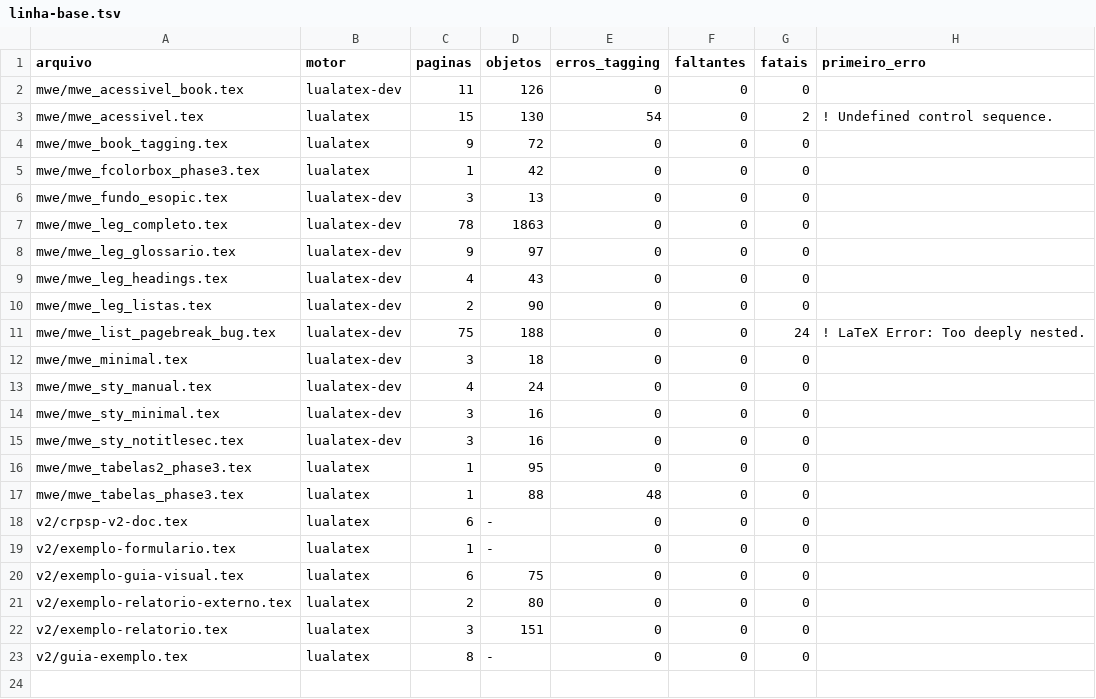
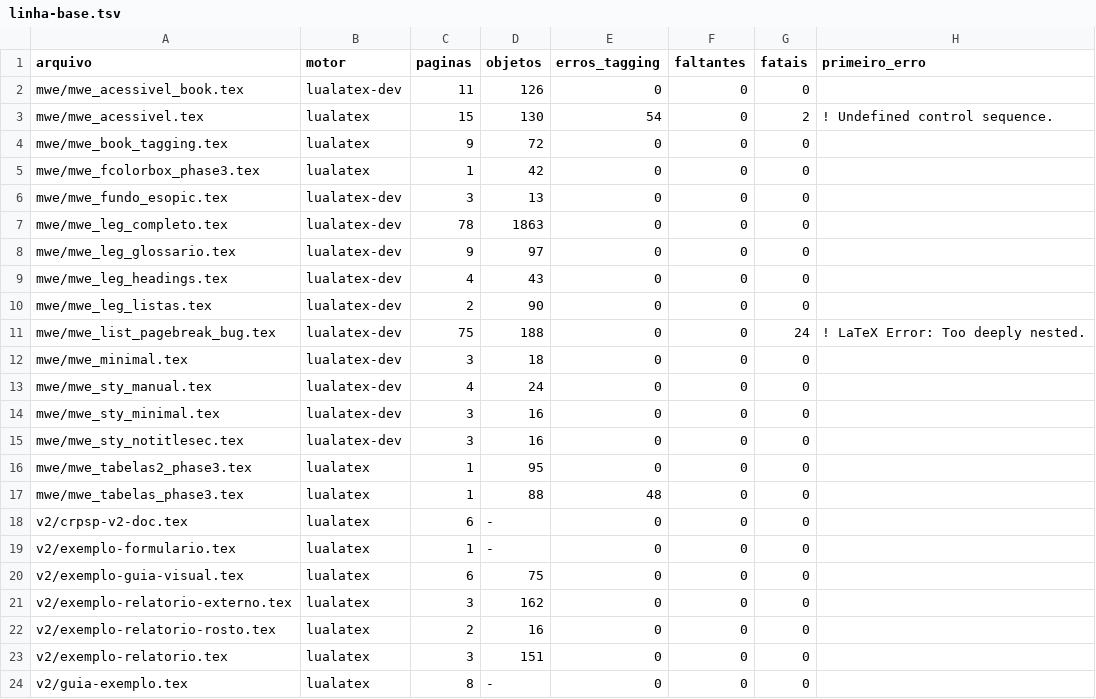
Before and after one commit to cuissi-crp06/crpsp-latex, a TSV file: crpsp-book/desenvolvimento/linha-base.tsv, drawn as a sheet.

```diff
--- a/crpsp-book/desenvolvimento/linha-base.tsv
+++ b/crpsp-book/desenvolvimento/linha-base.tsv
@@ -20,3 +20,4 @@ v2/exemplo-formulario.tex	lualatex	1	-	0	0	0
 v2/exemplo-guia-visual.tex	lualatex	6	75	0	0	0	
-v2/exemplo-relatorio-externo.tex	lualatex	2	80	0	0	0	
+v2/exemplo-relatorio-externo.tex	lualatex	3	162	0	0	0	
+v2/exemplo-relatorio-rosto.tex	lualatex	2	16	0	0	0	
 v2/exemplo-relatorio.tex	lualatex	3	151	0	0	0	
```
Also changed, not shown: 8 other files.
